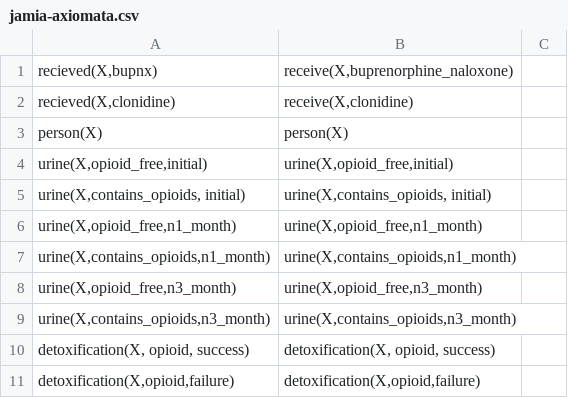
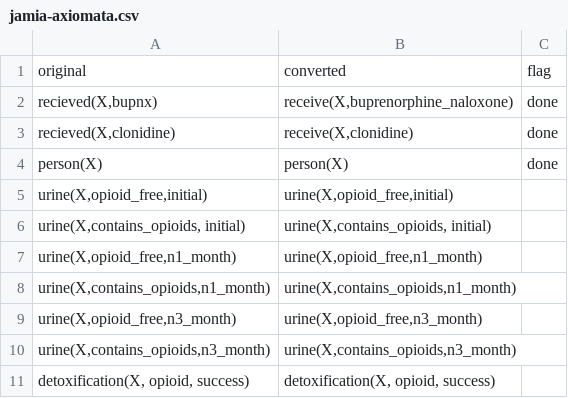
Before and after one commit to mac389/sudo, a CSV file: jamia-axiomata.csv, drawn as a sheet; only a part is shown; the shorter side is filled out with more unchanged rows.

Commit message:
Update jamia-axiomata.csv

```diff
--- a/jamia-axiomata.csv
+++ b/jamia-axiomata.csv
@@ -1,4 +1,5 @@
-"recieved(X,bupnx)","receive(X,buprenorphine_naloxone)"
-"recieved(X,clonidine)","receive(X,clonidine)"
-person(X),person(X)
+original, converted, flag
+"recieved(X,bupnx)","receive(X,buprenorphine_naloxone)", done
+"recieved(X,clonidine)","receive(X,clonidine)", done
+person(X),person(X), done
 "urine(X,opioid_free,initial)","urine(X,opioid_free,initial)"
```
